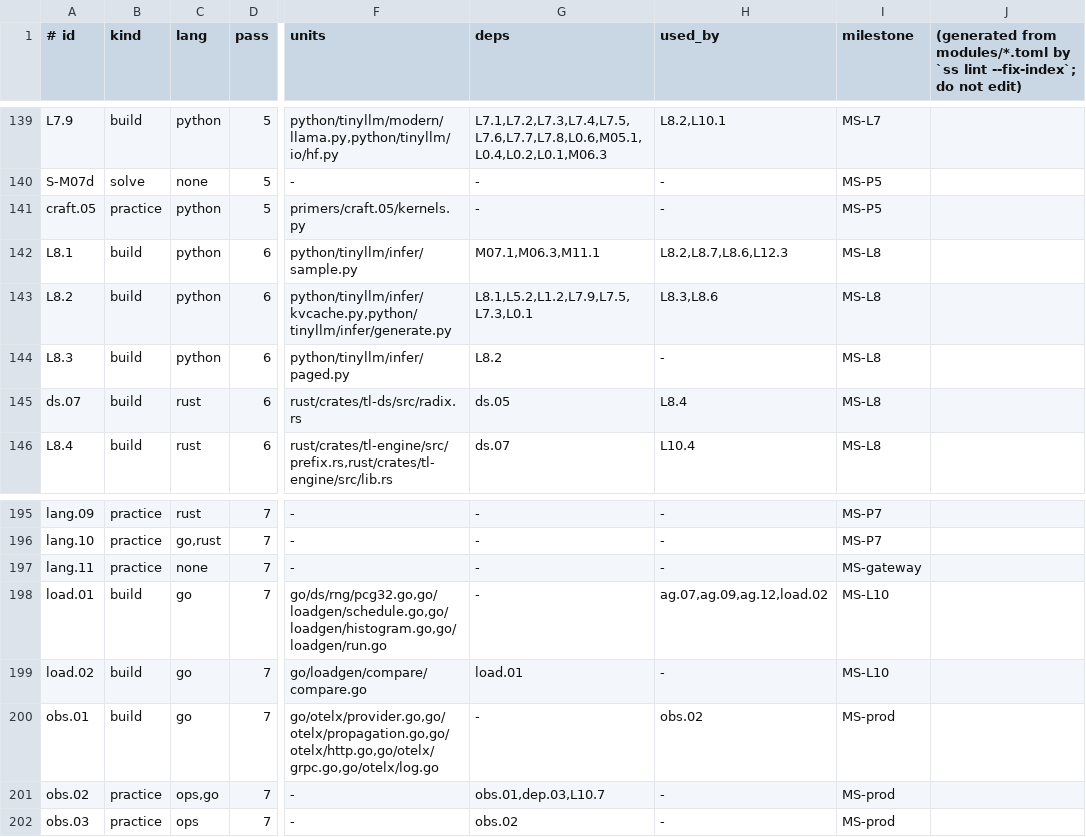
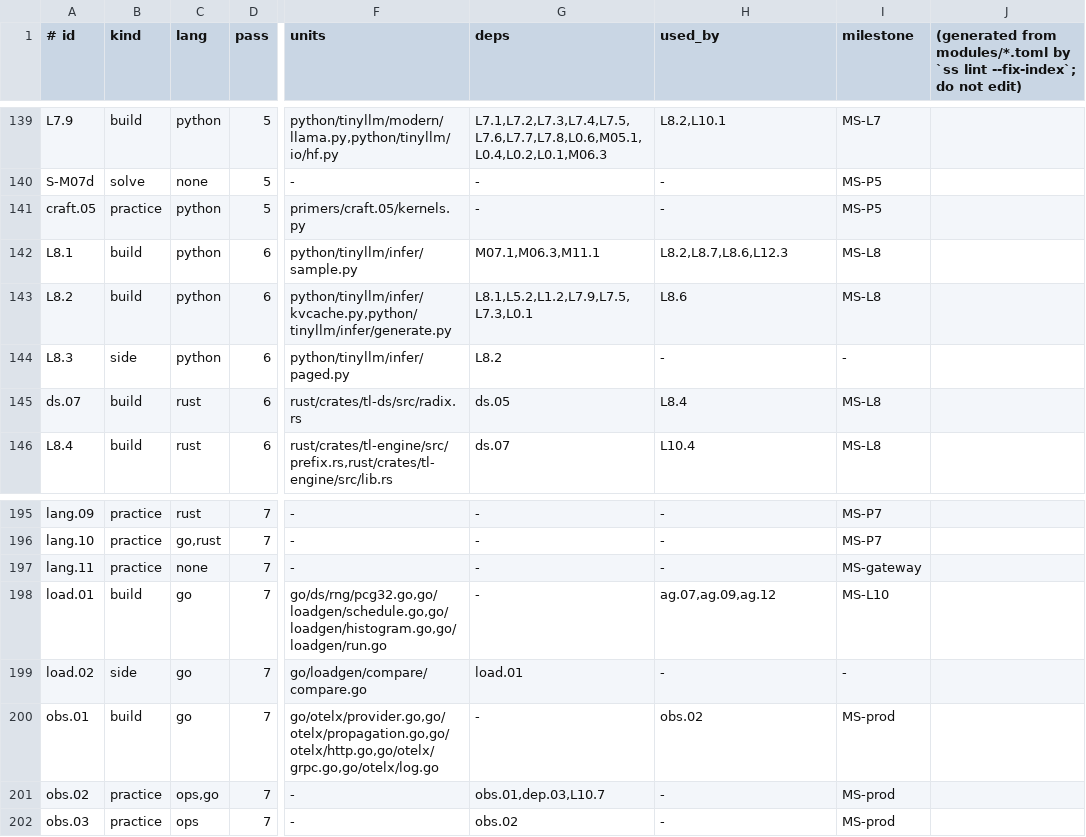
Before and after one commit to urmzd/supersource, a TSV file: course/modules.tsv, drawn as a sheet; only a part is shown, gaps mark what is left out; the diff names each change by its address in the sheet, - before the commit and + after, or states it on an @@ line.

Commit message:
feat(course): make L8.3 and load.02 optional side modules
Neither has a module call site (verify check 9) and no later module needs
them: the engine reimplements paging in Rust, and only the learner's
{loadgen} compare entry point runs the regression gate. Both become
kind = side; MS-L8, MS-L10, and MS-prod no longer require them, dep.05's
perf-gate job is checked when present, and DESIGN D14, the catalog rows,
chapters, path pages, and deviations say so.

```diff
--- a/course/modules.tsv
+++ b/course/modules.tsv
-H143 (used_by): L8.3,L8.6
+H143 (used_by): L8.6
-B144 (kind): build
+B144 (kind): side
-I144 (milestone): MS-L8
+I144 (milestone): -
-H198 (used_by): ag.07,ag.09,ag.12,load.02
+H198 (used_by): ag.07,ag.09,ag.12
-B199 (kind): build
+B199 (kind): side
-I199 (milestone): MS-L10
+I199 (milestone): -
```
Also changed, not shown: 20 other files.
